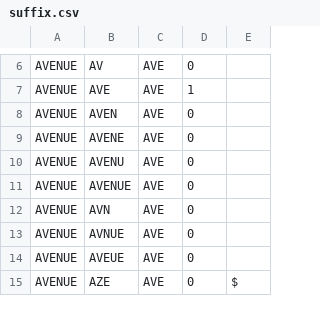
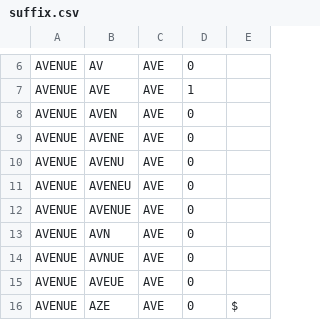
Before and after one commit to CityOfPhiladelphia/passyunk, a CSV file: passyunk/pdata/suffix.csv, drawn as a sheet; only a part is shown, gaps mark what is left out.

```diff
--- a/passyunk/pdata/suffix.csv
+++ b/passyunk/pdata/suffix.csv
@@ -10,2 +10,3 @@ AVENUE,AVENE,AVE,0,
 AVENUE,AVENU,AVE,0,
+AVENUE,AVENEU,AVE,0,
 AVENUE,AVENUE,AVE,0,
```
Also changed, not shown: passyunk/pdata/centerline_streets.csv, 6 other files.
